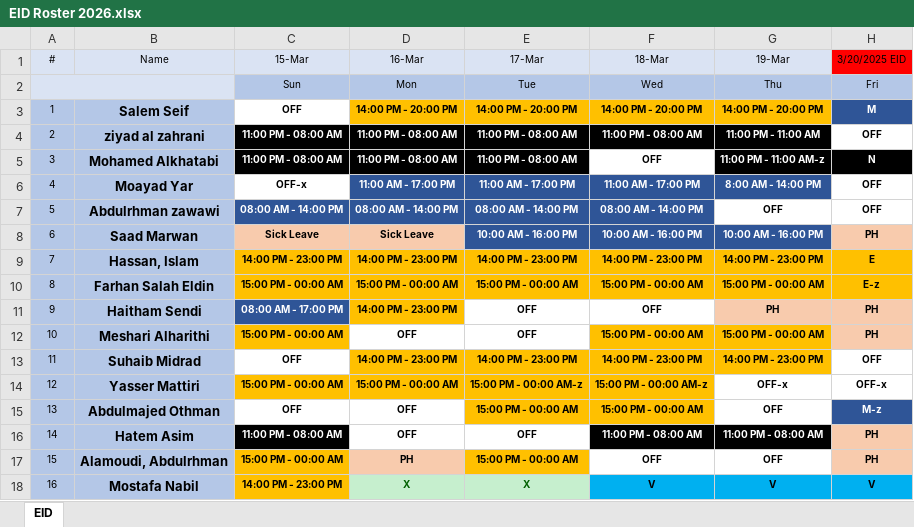
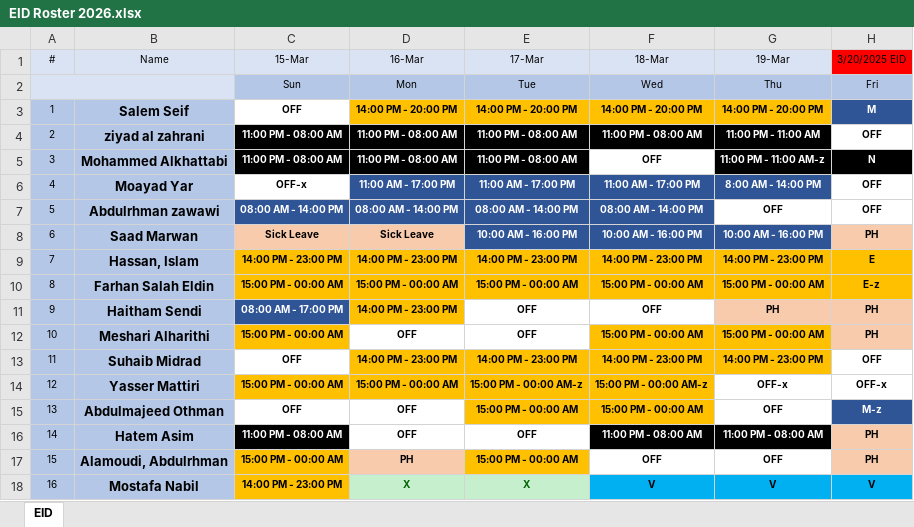
Before and after one commit to mw4z/cluster-it-roster, an Excel workbook: EID Roster 2026.xlsx, sheet EID, drawn as a sheet; only a part is shown; values as stored, in another font and other column widths than the file's, no borders; the diff names each change by its address in the sheet, - before the commit and + after, or states it on an @@ line.

```diff
--- a/EID Roster 2026.xlsx (sheet EID)
+++ b/EID Roster 2026.xlsx (sheet EID)
-B5 (Name): Mohamed Alkhatabi
+B5 (Name): Mohammed Alkhattabi
-B15 (Name): Abdulmajed Othman
+B15 (Name): Abdulmajeed Othman
```
Also changed, not shown: 1 other file.
